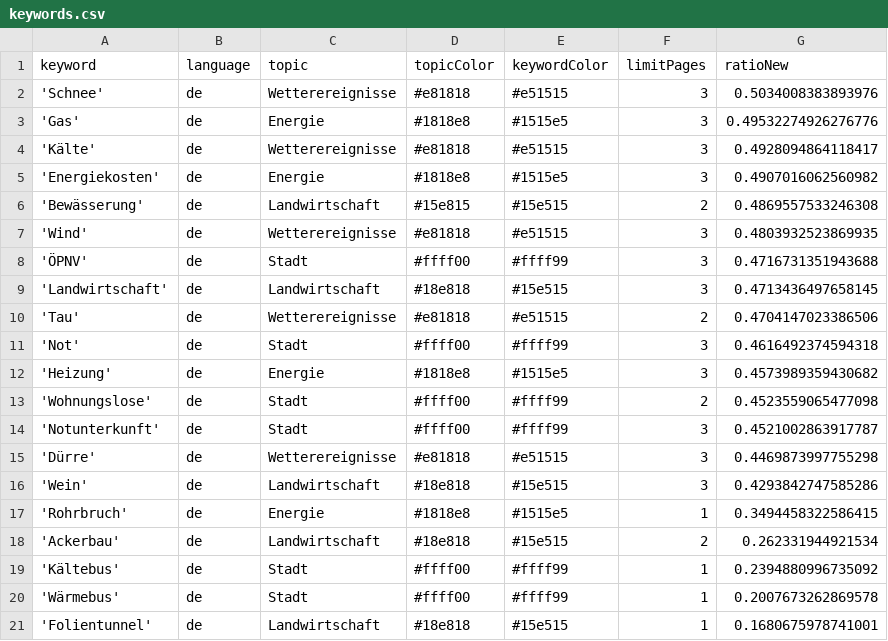
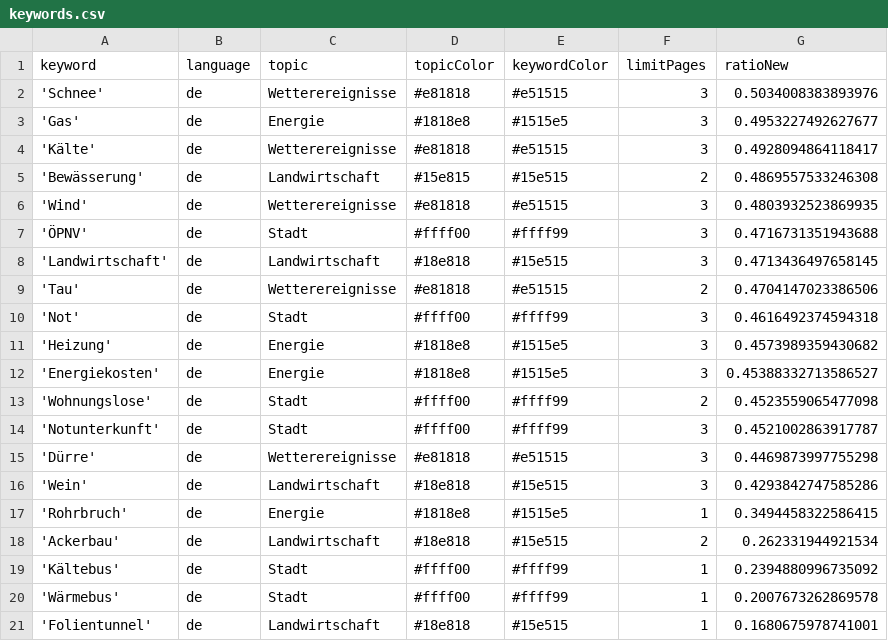
Before and after one commit to mizilett-news/winterIsComing, a CSV file: keywords.csv, drawn as a sheet.

```diff
--- a/keywords.csv
+++ b/keywords.csv
@@ -2,5 +2,4 @@ keyword,language,topic,topicColor,keywordColor,limitPages,ratioNew
 'Schnee',de,Wetterereignisse,#e81818,#e51515,3,0.5034008383893976
-'Gas',de,Energie,#1818e8,#1515e5,3,0.49532274926276776
+'Gas',de,Energie,#1818e8,#1515e5,3,0.4953227492627677
 'Kälte',de,Wetterereignisse,#e81818,#e51515,3,0.4928094864118417
-'Energiekosten',de,Energie,#1818e8,#1515e5,3,0.4907016062560982
 'Bewässerung',de,Landwirtschaft,#15e815,#15e515,2,0.4869557533246308
@@ -12,2 +11,3 @@ keyword,language,topic,topicColor,keywordColor,limitPages,ratioNew
 'Heizung',de,Energie,#1818e8,#1515e5,3,0.4573989359430682
+'Energiekosten',de,Energie,#1818e8,#1515e5,3,0.45388332713586527
 'Wohnungslose',de,Stadt,#ffff00,#ffff99,2,0.4523559065477098
```
Also changed, not shown: 1 other file.
